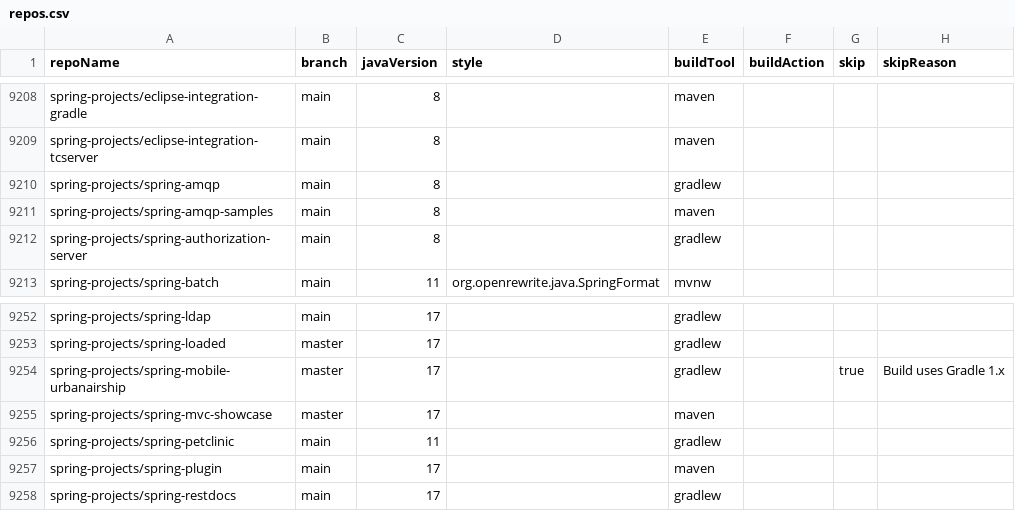
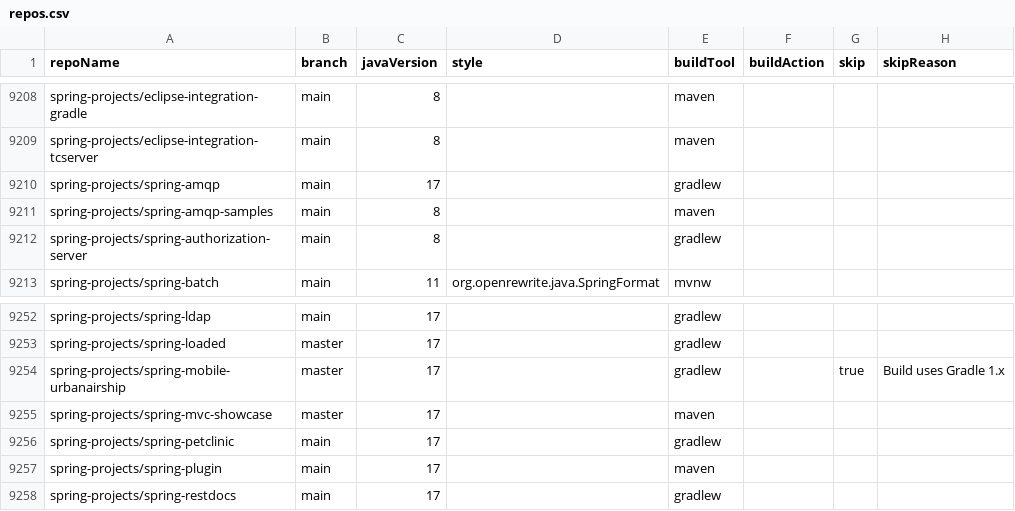
Before and after one commit to moderneinc/jenkins-ingest, a CSV file: repos.csv, drawn as a sheet; only a part is shown, gaps mark what is left out.

Commit message:
Switch petclinic to Java 17 to fix ingestion there

```diff
--- a/repos.csv
+++ b/repos.csv
@@ -9209,3 +9209,3 @@ spring-projects/eclipse-integration-gradle,main,8,,maven,,,
 spring-projects/eclipse-integration-tcserver,main,8,,maven,,,
-spring-projects/spring-amqp,main,8,,gradlew,,,
+spring-projects/spring-amqp,main,17,,gradlew,,,
 spring-projects/spring-amqp-samples,main,8,,maven,,,
@@ -9255,3 +9255,3 @@ spring-projects/spring-mobile-urbanairship,master,17,,gradlew,,true,Build uses G
 spring-projects/spring-mvc-showcase,master,17,,maven,,,
-spring-projects/spring-petclinic,main,11,,gradlew,,,
+spring-projects/spring-petclinic,main,17,,gradlew,,,
 spring-projects/spring-plugin,main,17,,maven,,,
```
